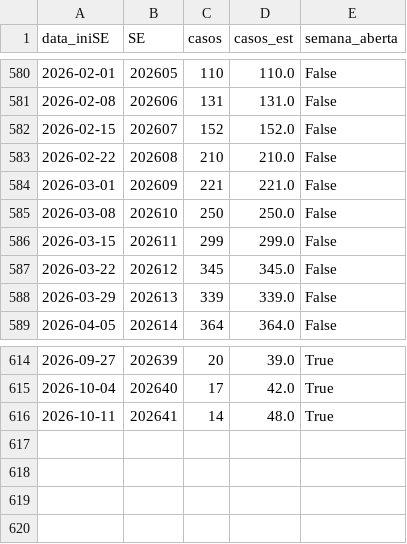
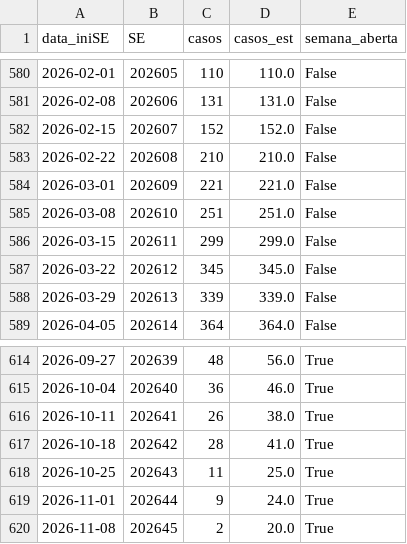
Before and after one commit to jvictor-melo/dengue-teresina-ml, a CSV file: data/processed/casos_teresina.csv, drawn as a sheet; only a part is shown, gaps mark what is left out; the diff covers the shown part only.

```diff
--- a/data/processed/casos_teresina.csv
+++ b/data/processed/casos_teresina.csv
@@ -584,3 +584,3 @@ data_iniSE,SE,casos,casos_est,semana_aberta
 2026-03-01,202609,221,221.0,False
-2026-03-08,202610,250,250.0,False
+2026-03-08,202610,251,251.0,False
 2026-03-15,202611,299,299.0,False
@@ -614,3 +614,7 @@ data_iniSE,SE,casos,casos_est,semana_aberta
-2026-09-27,202639,20,39.0,True
-2026-10-04,202640,17,42.0,True
-2026-10-11,202641,14,48.0,True
+2026-09-27,202639,48,56.0,True
+2026-10-04,202640,36,46.0,True
+2026-10-11,202641,26,38.0,True
+2026-10-18,202642,28,41.0,True
+2026-10-25,202643,11,25.0,True
+2026-11-01,202644,9,24.0,True
+2026-11-08,202645,2,20.0,True
```
Also changed, not shown: 34 edited cells elsewhere in this file, data/processed/dengue_clima_semanal.csv, data/raw/infodengue_teresina.csv, 18 other files.
